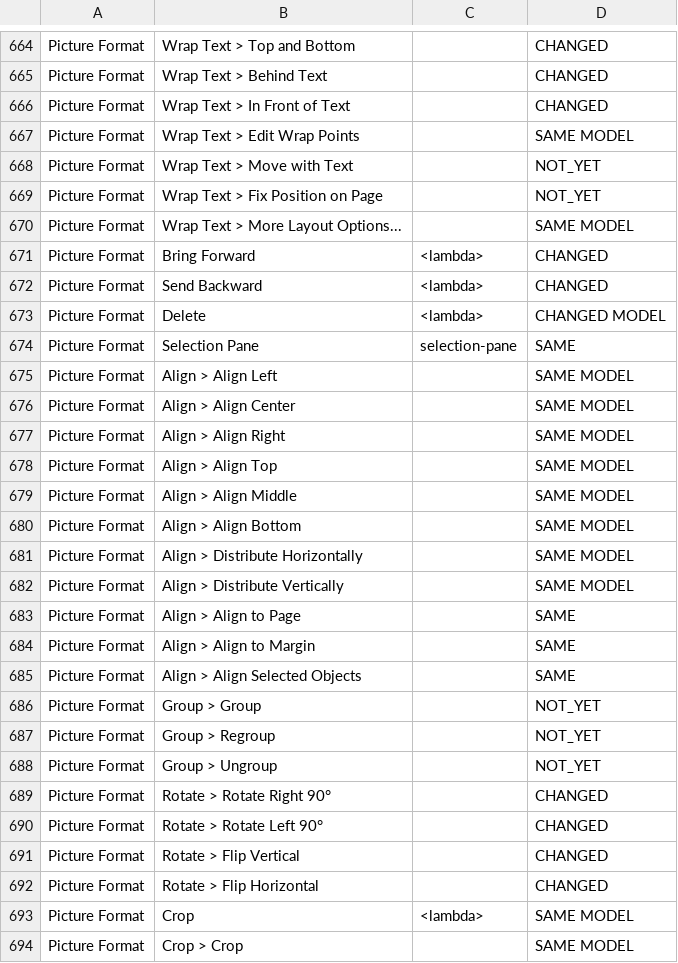
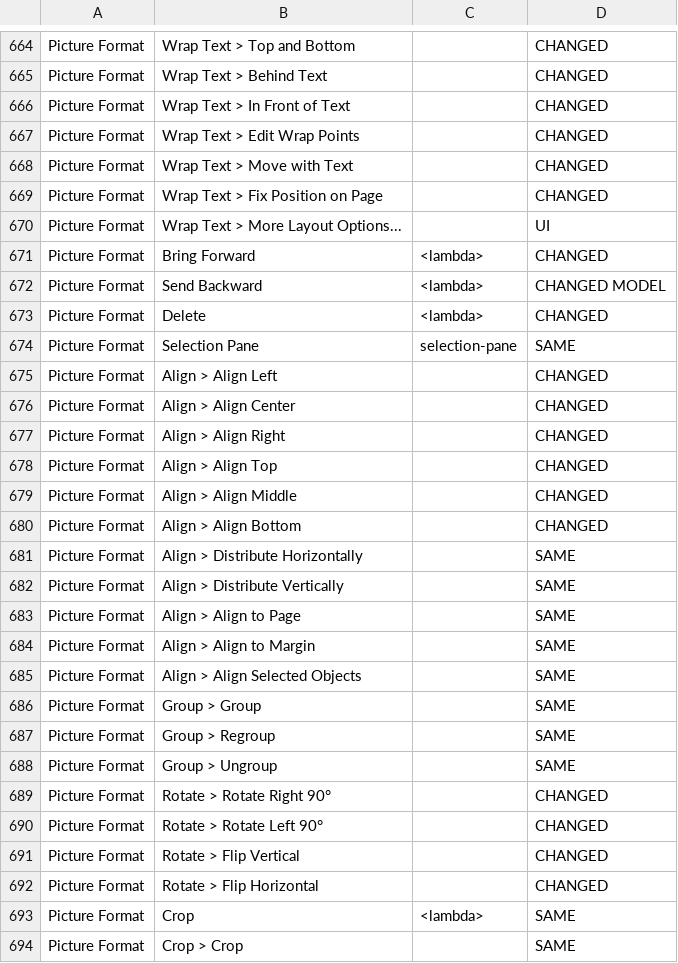
Before and after one commit to Akeilan/folio-writer, a TSV file: docs/native-command-walk.tsv, drawn as a sheet; only a part is shown, gaps mark what is left out; the diff covers the shown part only.

```diff
--- a/docs/native-command-walk.tsv
+++ b/docs/native-command-walk.tsv
@@ -666,18 +666,18 @@ Picture Format	Wrap Text > Behind Text		CHANGED
 Picture Format	Wrap Text > In Front of Text		CHANGED
-Picture Format	Wrap Text > Edit Wrap Points		SAME MODEL
-Picture Format	Wrap Text > Move with Text		NOT_YET
-Picture Format	Wrap Text > Fix Position on Page		NOT_YET
-Picture Format	Wrap Text > More Layout Options...		SAME MODEL
+Picture Format	Wrap Text > Edit Wrap Points		CHANGED
+Picture Format	Wrap Text > Move with Text		CHANGED
+Picture Format	Wrap Text > Fix Position on Page		CHANGED
+Picture Format	Wrap Text > More Layout Options...		UI
 Picture Format	Bring Forward	<lambda>	CHANGED
-Picture Format	Send Backward	<lambda>	CHANGED
-Picture Format	Delete	<lambda>	CHANGED MODEL
+Picture Format	Send Backward	<lambda>	CHANGED MODEL
+Picture Format	Delete	<lambda>	CHANGED
 Picture Format	Selection Pane	selection-pane	SAME
-Picture Format	Align > Align Left		SAME MODEL
-Picture Format	Align > Align Center		SAME MODEL
-Picture Format	Align > Align Right		SAME MODEL
-Picture Format	Align > Align Top		SAME MODEL
-Picture Format	Align > Align Middle		SAME MODEL
-Picture Format	Align > Align Bottom		SAME MODEL
-Picture Format	Align > Distribute Horizontally		SAME MODEL
-Picture Format	Align > Distribute Vertically		SAME MODEL
+Picture Format	Align > Align Left		CHANGED
+Picture Format	Align > Align Center		CHANGED
+Picture Format	Align > Align Right		CHANGED
+Picture Format	Align > Align Top		CHANGED
+Picture Format	Align > Align Middle		CHANGED
+Picture Format	Align > Align Bottom		CHANGED
+Picture Format	Align > Distribute Horizontally		SAME
+Picture Format	Align > Distribute Vertically		SAME
 Picture Format	Align > Align to Page		SAME
@@ -685,5 +685,5 @@ Picture Format	Align > Align to Margin		SAME
 Picture Format	Align > Align Selected Objects		SAME
-Picture Format	Group > Group		NOT_YET
-Picture Format	Group > Regroup		NOT_YET
-Picture Format	Group > Ungroup		NOT_YET
+Picture Format	Group > Group		SAME
+Picture Format	Group > Regroup		SAME
+Picture Format	Group > Ungroup		SAME
 Picture Format	Rotate > Rotate Right 90°		CHANGED
@@ -692,3 +692,3 @@ Picture Format	Rotate > Flip Vertical		CHANGED
 Picture Format	Rotate > Flip Horizontal		CHANGED
-Picture Format	Crop	<lambda>	SAME MODEL
-Picture Format	Crop > Crop		SAME MODEL
+Picture Format	Crop	<lambda>	SAME
+Picture Format	Crop > Crop		SAME
```
Also changed, not shown: 89 edited cells elsewhere in this file, 21 other files.
